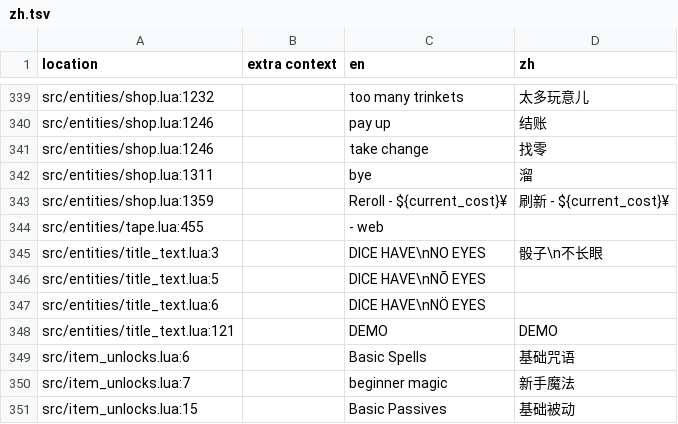
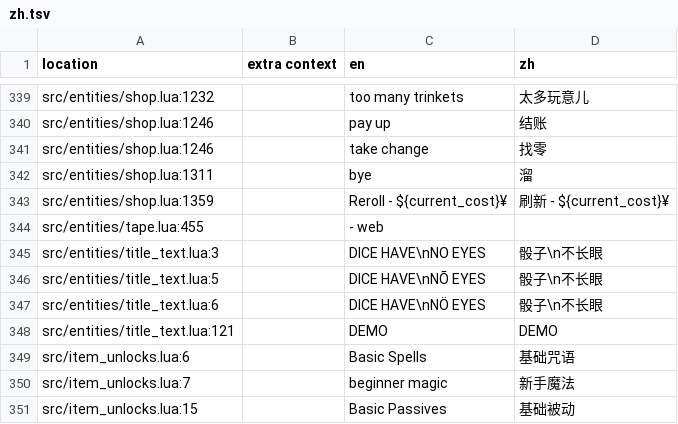
Before and after one commit to 1bardesign/dhne-translation, a TSV file: zh.tsv, drawn as a sheet; only a part is shown, gaps mark what is left out.

Commit message:
added title translation for the "blink" lines

```diff
--- a/zh.tsv
+++ b/zh.tsv
@@ -345,4 +345,4 @@ src/entities/tape.lua:455		- web
 src/entities/title_text.lua:3		DICE HAVE\nNO EYES	骰子\n不长眼
-src/entities/title_text.lua:5		DICE HAVE\nNÕ EYES	
-src/entities/title_text.lua:6		DICE HAVE\nNÖ EYES	
+src/entities/title_text.lua:5		DICE HAVE\nNÕ EYES	骰子\n不长眼
+src/entities/title_text.lua:6		DICE HAVE\nNÖ EYES	骰子\n不长眼
 src/entities/title_text.lua:121		DEMO	DEMO
```
